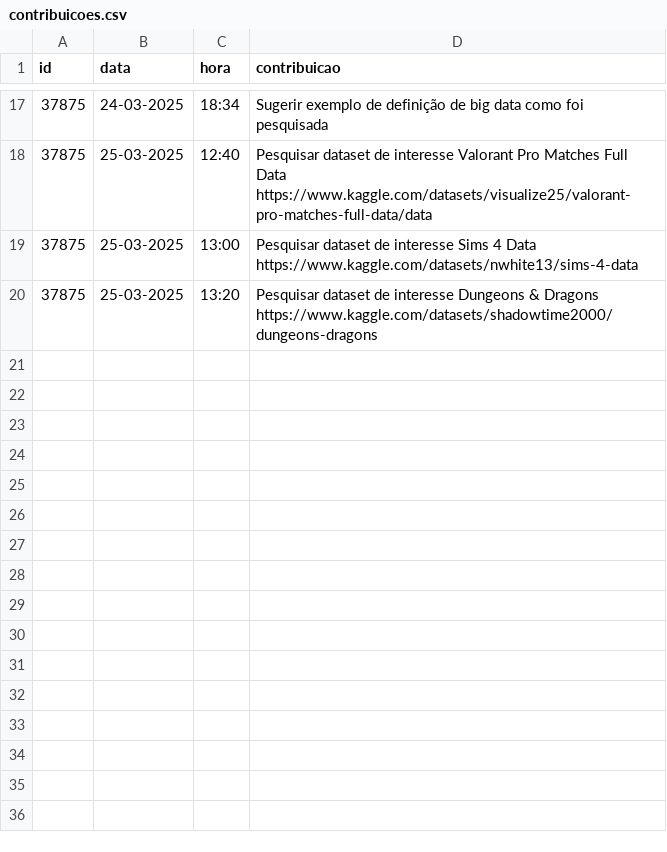
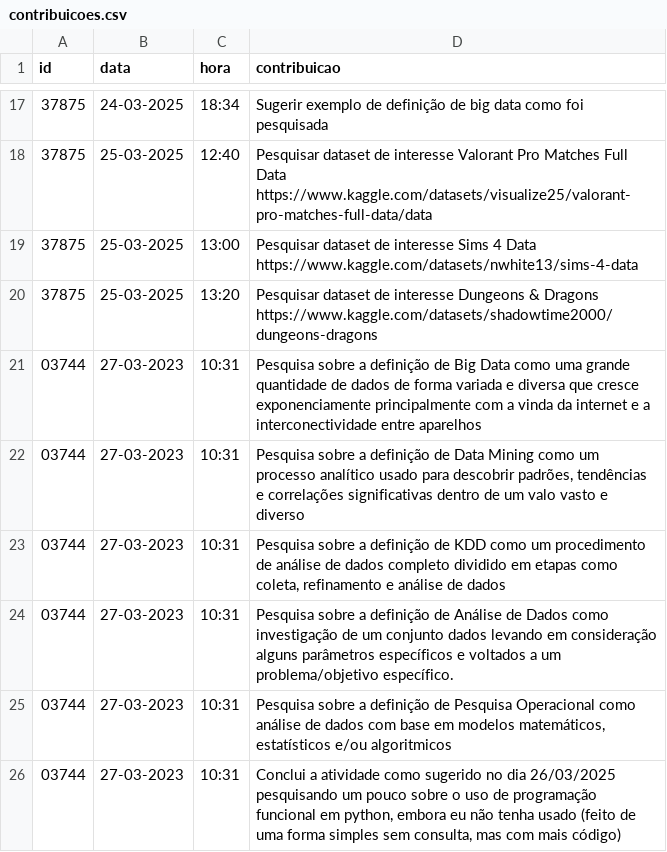
Before and after one commit to vccortez/ciencia-de-dados, a CSV file: dados/contribuicoes.csv, drawn as a sheet; only a part is shown, gaps mark what is left out.

Commit message:
Update contribuicoes.csv (#7)
Algumas contribuição efetivas de Francisco Cosme até o dia de hoje 27/03/2025

```diff
--- a/dados/contribuicoes.csv
+++ b/dados/contribuicoes.csv
@@ -20 +20,7 @@ id,data,hora,contribuicao
 37875,25-03-2025,13:20,Pesquisar dataset de interesse Dungeons & Dragons https://www.kaggle.com/datasets/shadowtime2000/dungeons-dragons
+03744,27-03-2023,10:31,"Pesquisa sobre a definição de Big Data como uma grande quantidade de dados de forma variada e diversa que cresce exponenciamente principalmente com a vinda da internet e a interconectividade entre aparelhos"
+03744,27-03-2023,10:31,"Pesquisa sobre a definição de Data Mining como um processo analítico usado para descobrir padrões, tendências e correlações significativas dentro de um valo vasto e diverso"
+03744,27-03-2023,10:31,"Pesquisa sobre a definição de KDD como um procedimento de análise de dados completo dividido em etapas como coleta, refinamento e análise de dados"
+03744,27-03-2023,10:31,"Pesquisa sobre a definição de Análise de Dados como investigação de um conjunto dados levando em consideração alguns parâmetros específicos e voltados a um problema/objetivo específico."
+03744,27-03-2023,10:31,"Pesquisa sobre a definição de Pesquisa Operacional como análise de dados com base em modelos matemáticos, estatísticos e/ou algoritmicos"
+03744,27-03-2023,10:31,"Conclui a atividade como sugerido no dia 26/03/2025 pesquisando um pouco sobre o uso de programação funcional em python, embora eu não tenha usado (feito de uma forma simples sem consulta, mas com mais código)"
```
